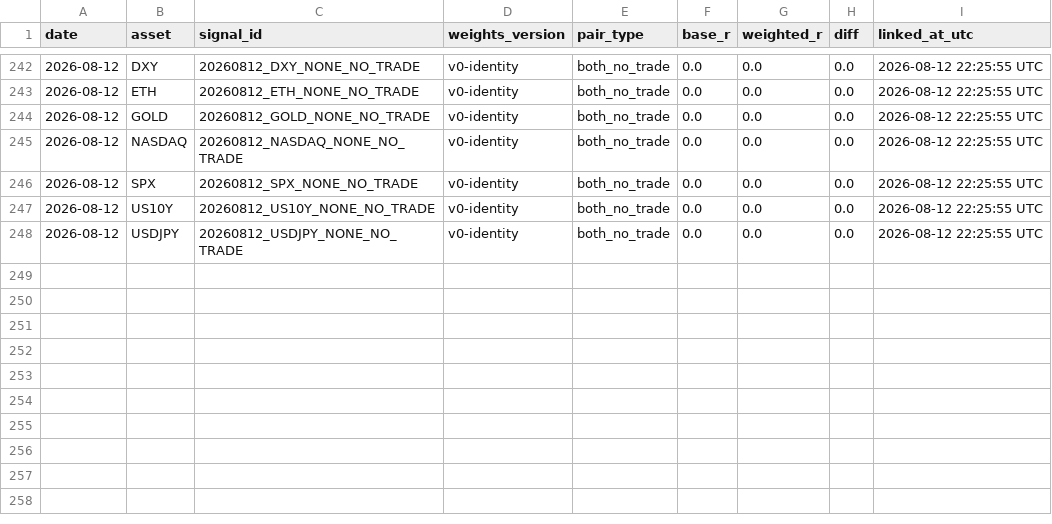
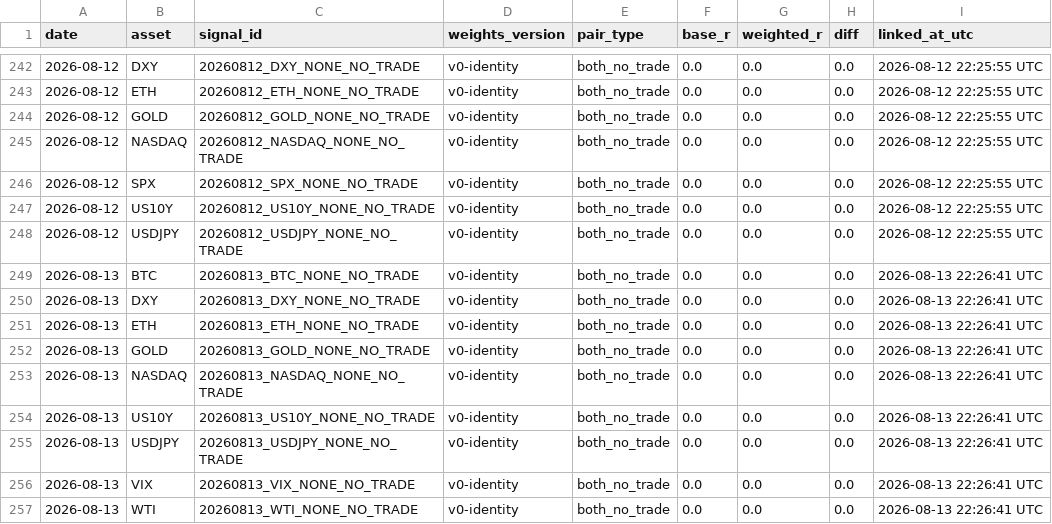
Before and after one commit to Tadaim2tk/tactical-swing-os, a CSV file: data/shadow_outcome_diffs.csv, drawn as a sheet; only a part is shown, gaps mark what is left out.

```diff
--- a/data/shadow_outcome_diffs.csv
+++ b/data/shadow_outcome_diffs.csv
@@ -248 +248,10 @@ date,asset,signal_id,weights_version,pair_type,base_r,weighted_r,diff,linked_at_
 2026-08-12,USDJPY,20260812_USDJPY_NONE_NO_TRADE,v0-identity,both_no_trade,0.0,0.0,0.0,2026-08-12 22:25:55 UTC
+2026-08-13,BTC,20260813_BTC_NONE_NO_TRADE,v0-identity,both_no_trade,0.0,0.0,0.0,2026-08-13 22:26:41 UTC
+2026-08-13,DXY,20260813_DXY_NONE_NO_TRADE,v0-identity,both_no_trade,0.0,0.0,0.0,2026-08-13 22:26:41 UTC
+2026-08-13,ETH,20260813_ETH_NONE_NO_TRADE,v0-identity,both_no_trade,0.0,0.0,0.0,2026-08-13 22:26:41 UTC
+2026-08-13,GOLD,20260813_GOLD_NONE_NO_TRADE,v0-identity,both_no_trade,0.0,0.0,0.0,2026-08-13 22:26:41 UTC
+2026-08-13,NASDAQ,20260813_NASDAQ_NONE_NO_TRADE,v0-identity,both_no_trade,0.0,0.0,0.0,2026-08-13 22:26:41 UTC
+2026-08-13,US10Y,20260813_US10Y_NONE_NO_TRADE,v0-identity,both_no_trade,0.0,0.0,0.0,2026-08-13 22:26:41 UTC
+2026-08-13,USDJPY,20260813_USDJPY_NONE_NO_TRADE,v0-identity,both_no_trade,0.0,0.0,0.0,2026-08-13 22:26:41 UTC
+2026-08-13,VIX,20260813_VIX_NONE_NO_TRADE,v0-identity,both_no_trade,0.0,0.0,0.0,2026-08-13 22:26:41 UTC
+2026-08-13,WTI,20260813_WTI_NONE_NO_TRADE,v0-identity,both_no_trade,0.0,0.0,0.0,2026-08-13 22:26:41 UTC
```
Also changed, not shown: data/execution_simulation.csv, data/prediction_log_scores.csv, 1 other file.
